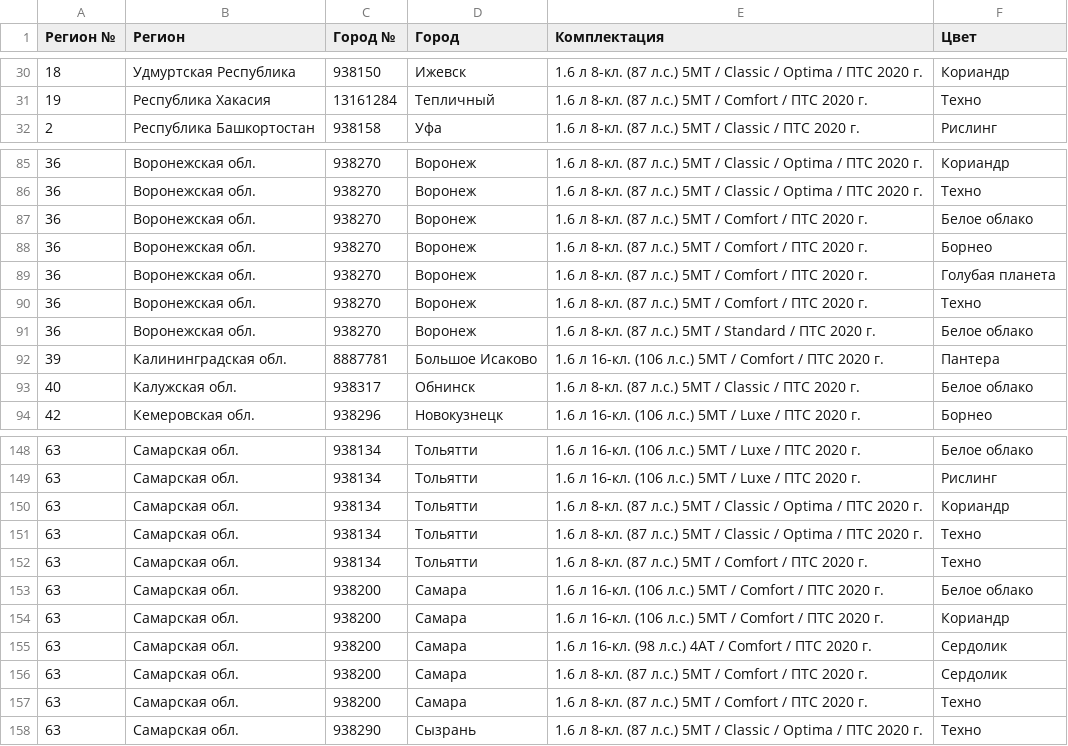
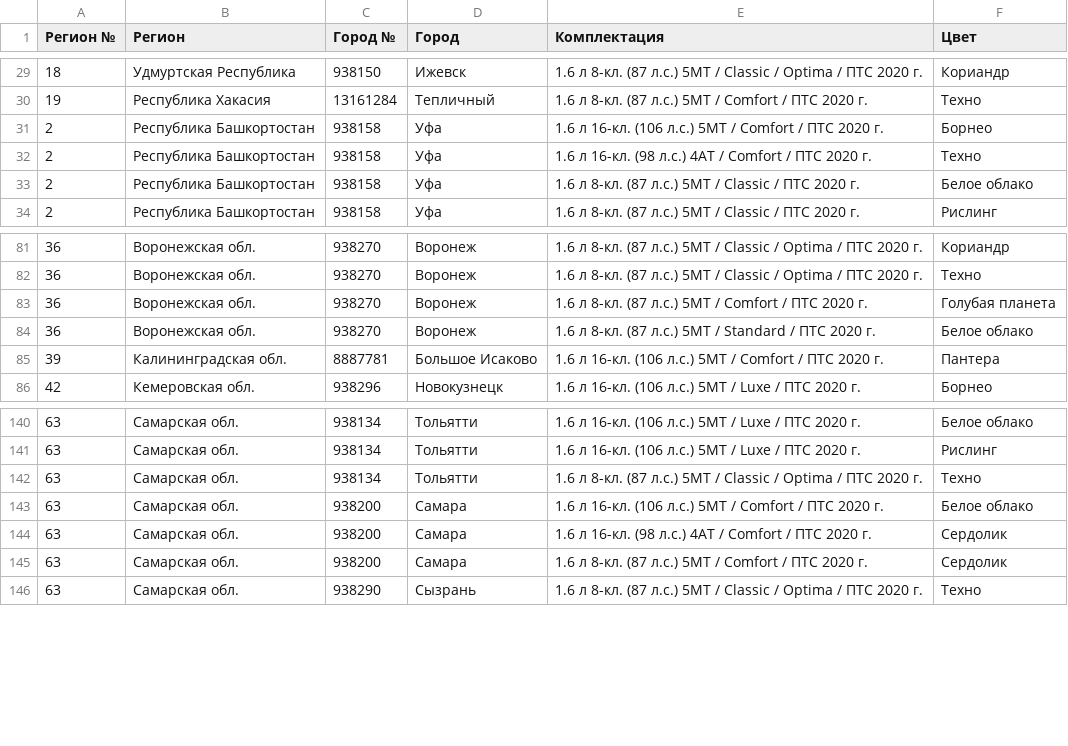
Before and after one commit to kafeg/ladacsv, a CSV file: granta_universal.csv, drawn as a sheet; only a part is shown, gaps mark what is left out; removed rows and columns are numbered as before the commit, all else as after; the diff covers the shown part only; the diff names each change by its address in the sheet, - before the commit and + after, or states it on an @@ line.

```diff
--- a/granta_universal.csv
+++ b/granta_universal.csv
+row 31: 2 | Республика Башкортостан | 938158 | Уфа | 1.6 л 16-кл. (106 л.с.) 5МТ / Comfort / ПТС 2020 г. | Борнео
+row 32: 2 | Республика Башкортостан | 938158 | Уфа | 1.6 л 16-кл. (98 л.с.) 4АТ / Comfort / ПТС 2020 г. | Техно
+row 33: 2 | Республика Башкортостан | 938158 | Уфа | 1.6 л 8-кл. (87 л.с.) 5МТ / Classic / ПТС 2020 г. | Белое облако
-row 87: 36 | Воронежская обл. | 938270 | Воронеж | 1.6 л 8-кл. (87 л.с.) 5МТ / Comfort / ПТС 2020 г. | Белое облако
-row 88: 36 | Воронежская обл. | 938270 | Воронеж | 1.6 л 8-кл. (87 л.с.) 5МТ / Comfort / ПТС 2020 г. | Борнео
-row 90: 36 | Воронежская обл. | 938270 | Воронеж | 1.6 л 8-кл. (87 л.с.) 5МТ / Comfort / ПТС 2020 г. | Техно
-row 93: 40 | Калужская обл. | 938317 | Обнинск | 1.6 л 8-кл. (87 л.с.) 5МТ / Classic / ПТС 2020 г. | Белое облако
-row 150: 63 | Самарская обл. | 938134 | Тольятти | 1.6 л 8-кл. (87 л.с.) 5МТ / Classic / Optima / ПТС 2020 г. | Кориандр
-row 152: 63 | Самарская обл. | 938134 | Тольятти | 1.6 л 8-кл. (87 л.с.) 5МТ / Comfort / ПТС 2020 г. | Техно
-row 154: 63 | Самарская обл. | 938200 | Самара | 1.6 л 16-кл. (106 л.с.) 5МТ / Comfort / ПТС 2020 г. | Кориандр
-row 157: 63 | Самарская обл. | 938200 | Самара | 1.6 л 8-кл. (87 л.с.) 5МТ / Comfort / ПТС 2020 г. | Техно
```
Also changed, not shown: 4 added rows and 13 removed rows elsewhere in this file, granta_liftback.csv, granta_sedan.csv, 19 other files.
